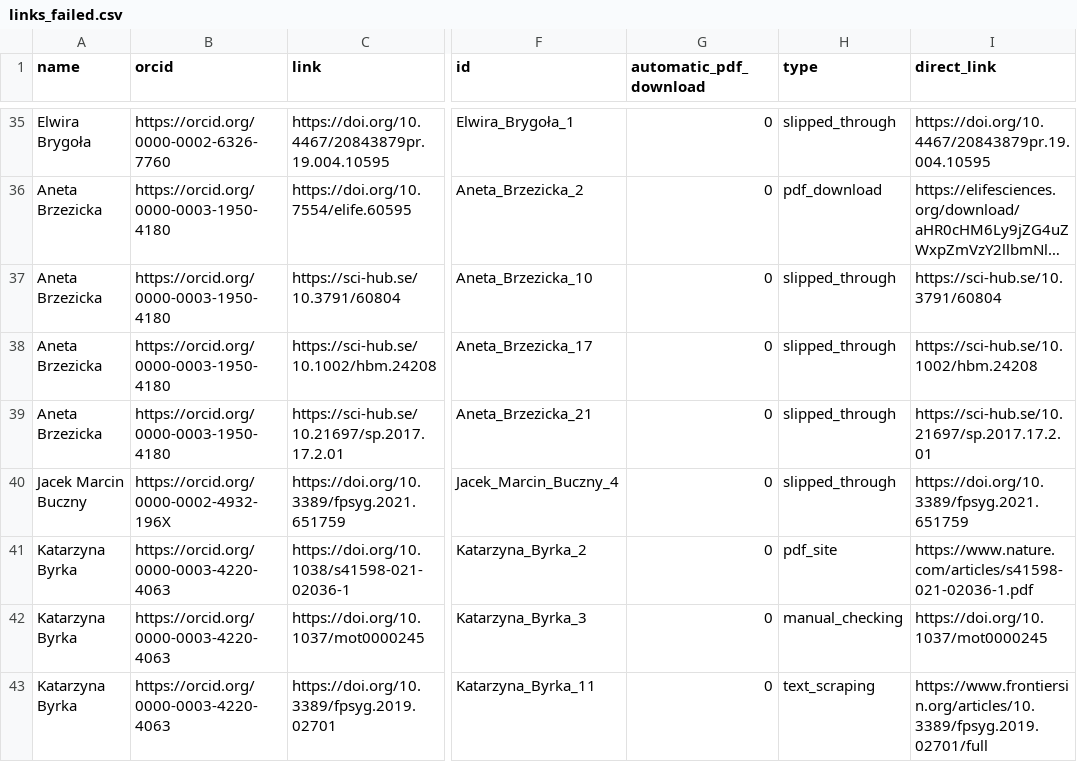
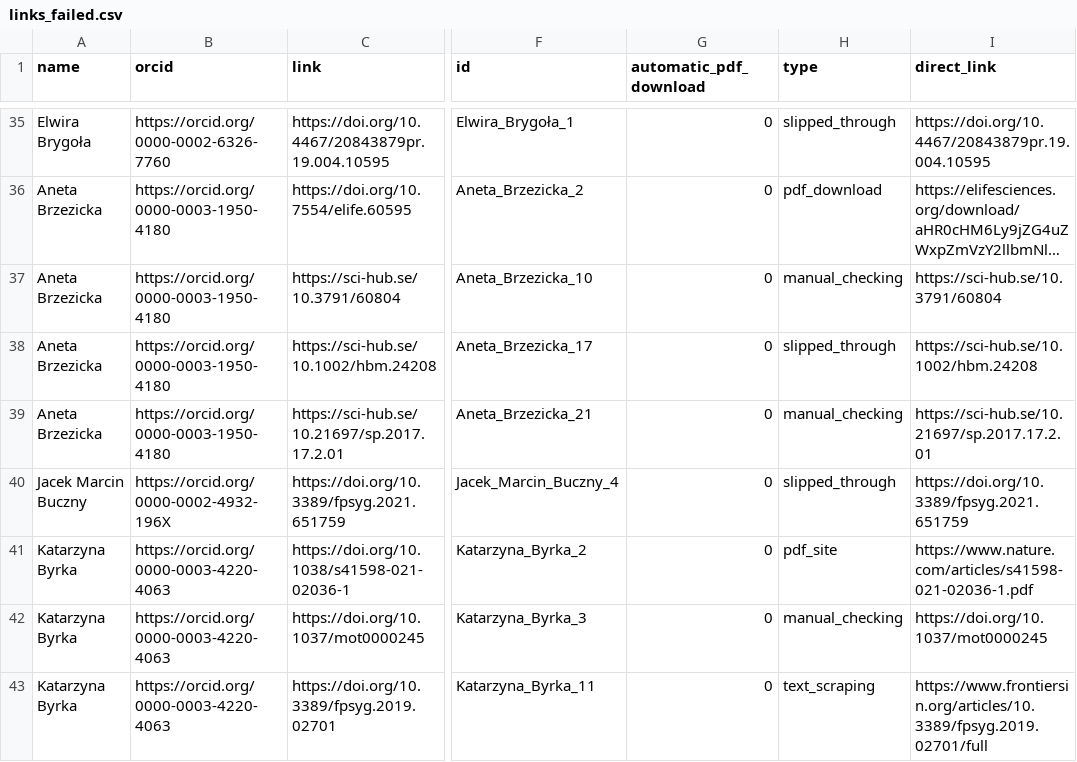
Before and after one commit to hplisiecki/ranking, a CSV file: links_failed.csv, drawn as a sheet; only a part is shown, gaps mark what is left out; long unchanged cells end in …; the diff covers the shown part only; the diff names each change by its address in the sheet, - before the commit and + after, or states it on an @@ line.

```diff
--- a/links_failed.csv
+++ b/links_failed.csv
-H37 (type): slipped_through
+H37 (type): manual_checking
-H39 (type): slipped_through
+H39 (type): manual_checking
```
Also changed, not shown: 68 edited cells elsewhere in this file, 2 other files.
